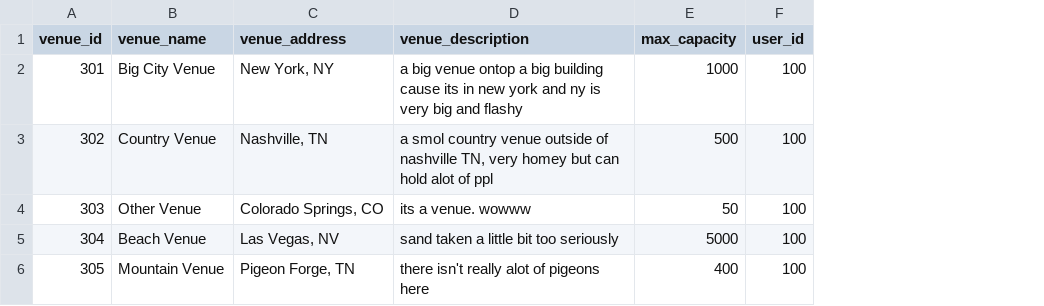
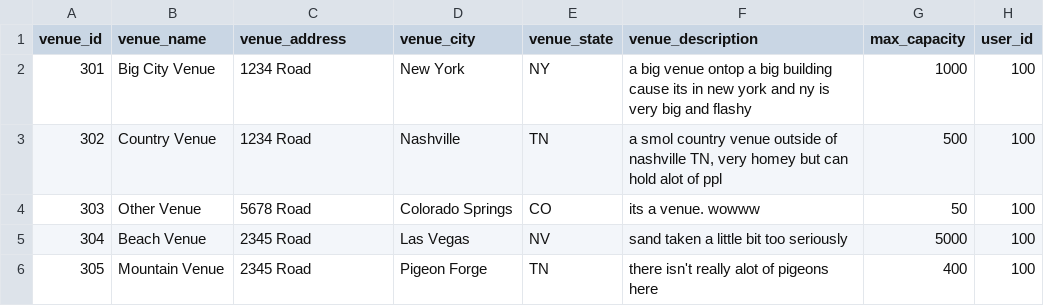
Before and after one commit to ksthilaire13/COMP205_LABS, a CSV file: database_scripts/venues.csv, drawn as a sheet; the diff names each change by its address in the sheet, - before the commit and + after, or states it on an @@ line.

```diff
--- a/database_scripts/venues.csv
+++ b/database_scripts/venues.csv
+column D (venue_city), rows 2-6: New York | Nashville | Colorado Springs | Las Vegas | Pigeon Forge
+column E (venue_state), rows 2-6: NY | TN | CO | NV | TN
-C2 (venue_address): New York, NY
+C2 (venue_address): 1234 Road
-C3 (venue_address): Nashville, TN
+C3 (venue_address): 1234 Road
-C4 (venue_address): Colorado Springs, CO
+C4 (venue_address): 5678 Road
-C5 (venue_address): Las Vegas, NV
+C5 (venue_address): 2345 Road
-C6 (venue_address): Pigeon Forge, TN
+C6 (venue_address): 2345 Road
```
Also changed, not shown: 14 other files.
